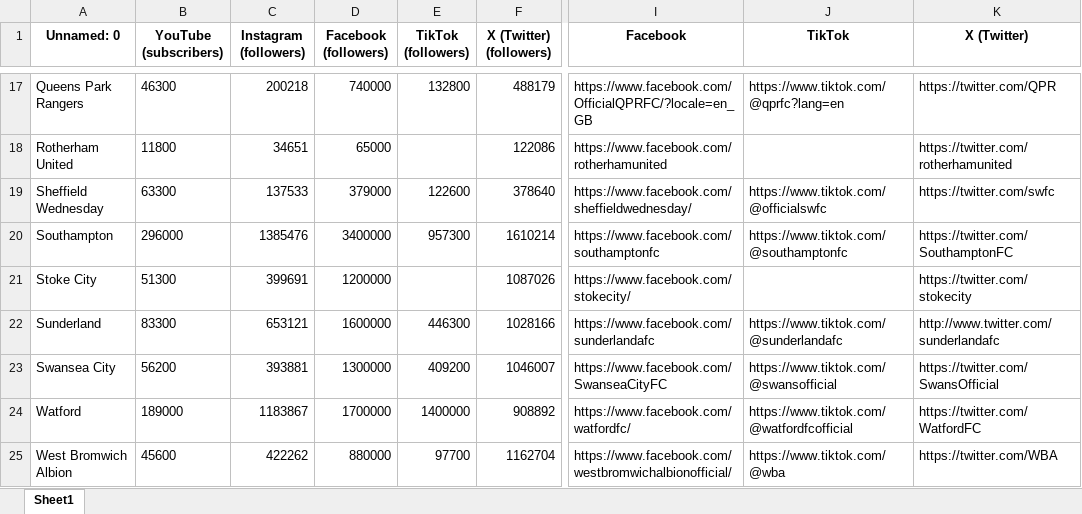
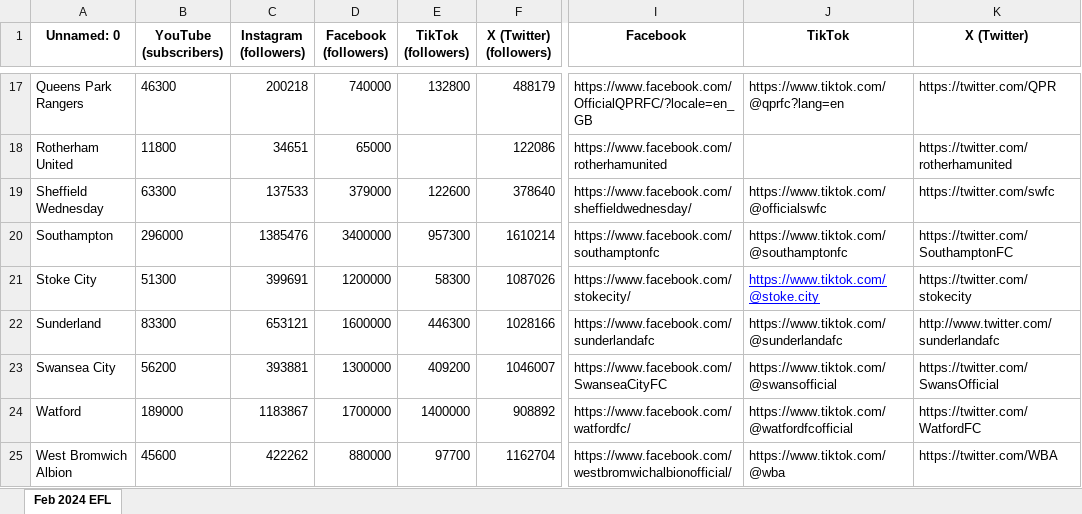
Before and after one commit to kiroraynes/nba_socmed_data, an Excel workbook: soccer/efl.xlsx, sheet Feb 2024 EFL, drawn as a sheet; only a part is shown, gaps mark what is left out; values as stored, in another font and other column widths than the file's, no borders; the diff names each change by its address in the sheet, - before the commit and + after, or states it on an @@ line.

```diff
--- a/soccer/efl.xlsx (sheet Feb 2024 EFL)
+++ b/soccer/efl.xlsx (sheet Feb 2024 EFL)
-sheet tab: Sheet1
+sheet tab: Feb 2024 EFL
-E21 (TikTok (followers)): (empty)
+E21 (TikTok (followers)): 58300
-J21 (TikTok): (empty)
+J21 (TikTok): https://www.tiktok.com/@stoke.city
```
Also changed, not shown: soccer/Premier League.xlsx, soccer/bundesliga.xlsx, 5 other files.
